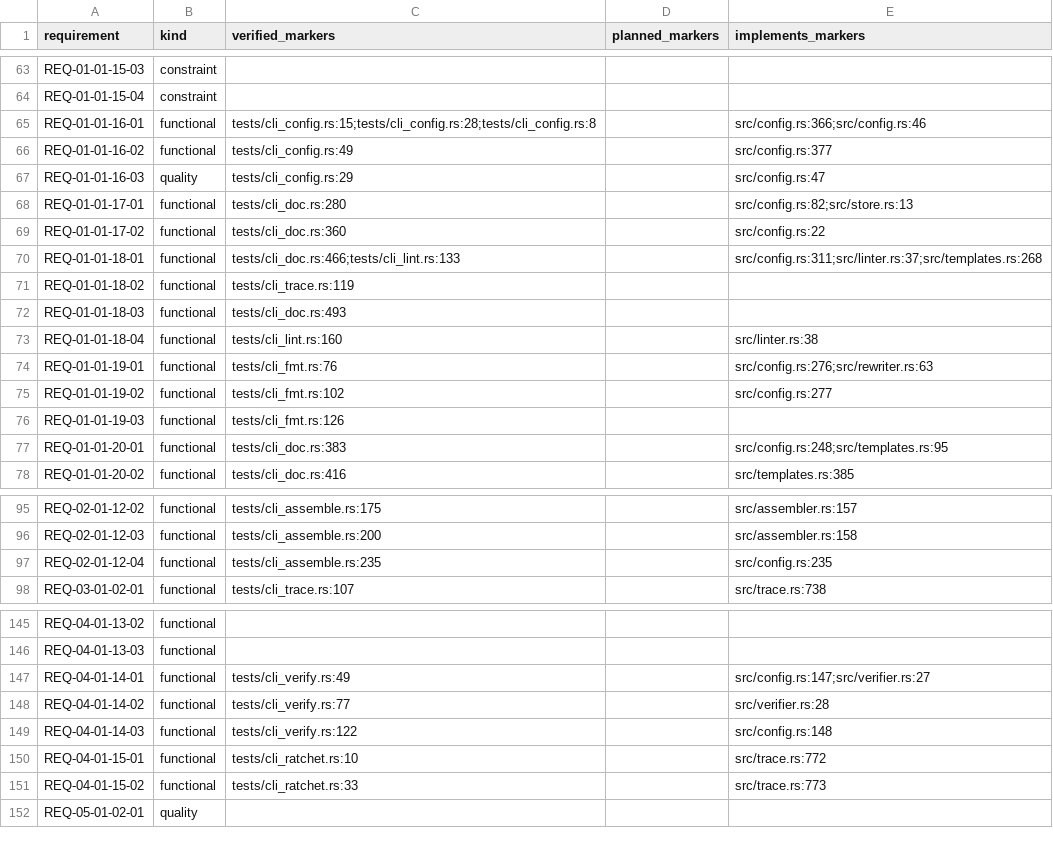
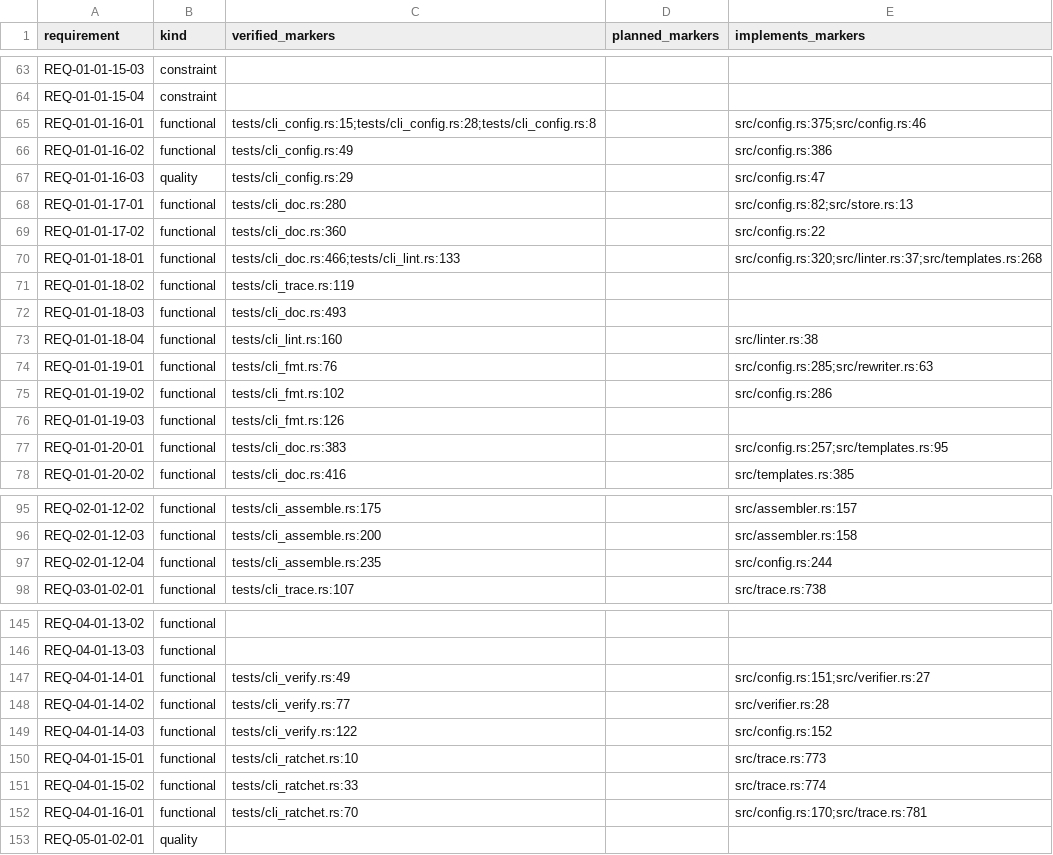
Before and after one commit to HenryCFnord/arqix, a CSV file: docs/en/reports/trace/matrix.csv, drawn as a sheet; only a part is shown, gaps mark what is left out; the diff covers the shown part only.

```diff
--- a/docs/en/reports/trace/matrix.csv
+++ b/docs/en/reports/trace/matrix.csv
@@ -64,4 +64,4 @@ REQ-01-01-15-03,constraint,,,
 REQ-01-01-15-04,constraint,,,
-REQ-01-01-16-01,functional,tests/cli_config.rs:15;tests/cli_config.rs:28;tests/cli_config.rs:8,,src/config.rs:366;src/config.rs:46
-REQ-01-01-16-02,functional,tests/cli_config.rs:49,,src/config.rs:377
+REQ-01-01-16-01,functional,tests/cli_config.rs:15;tests/cli_config.rs:28;tests/cli_config.rs:8,,src/config.rs:375;src/config.rs:46
+REQ-01-01-16-02,functional,tests/cli_config.rs:49,,src/config.rs:386
 REQ-01-01-16-03,quality,tests/cli_config.rs:29,,src/config.rs:47
@@ -69,3 +69,3 @@ REQ-01-01-17-01,functional,tests/cli_doc.rs:280,,src/config.rs:82;src/store.rs:1
 REQ-01-01-17-02,functional,tests/cli_doc.rs:360,,src/config.rs:22
-REQ-01-01-18-01,functional,tests/cli_doc.rs:466;tests/cli_lint.rs:133,,src/config.rs:311;src/linter.rs:37;src/templates.rs:268
+REQ-01-01-18-01,functional,tests/cli_doc.rs:466;tests/cli_lint.rs:133,,src/config.rs:320;src/linter.rs:37;src/templates.rs:268
 REQ-01-01-18-02,functional,tests/cli_trace.rs:119,,
@@ -73,6 +73,6 @@ REQ-01-01-18-03,functional,tests/cli_doc.rs:493,,
 REQ-01-01-18-04,functional,tests/cli_lint.rs:160,,src/linter.rs:38
-REQ-01-01-19-01,functional,tests/cli_fmt.rs:76,,src/config.rs:276;src/rewriter.rs:63
-REQ-01-01-19-02,functional,tests/cli_fmt.rs:102,,src/config.rs:277
+REQ-01-01-19-01,functional,tests/cli_fmt.rs:76,,src/config.rs:285;src/rewriter.rs:63
+REQ-01-01-19-02,functional,tests/cli_fmt.rs:102,,src/config.rs:286
 REQ-01-01-19-03,functional,tests/cli_fmt.rs:126,,
-REQ-01-01-20-01,functional,tests/cli_doc.rs:383,,src/config.rs:248;src/templates.rs:95
+REQ-01-01-20-01,functional,tests/cli_doc.rs:383,,src/config.rs:257;src/templates.rs:95
 REQ-01-01-20-02,functional,tests/cli_doc.rs:416,,src/templates.rs:385
@@ -96,3 +96,3 @@ REQ-02-01-12-02,functional,tests/cli_assemble.rs:175,,src/assembler.rs:157
 REQ-02-01-12-03,functional,tests/cli_assemble.rs:200,,src/assembler.rs:158
-REQ-02-01-12-04,functional,tests/cli_assemble.rs:235,,src/config.rs:235
+REQ-02-01-12-04,functional,tests/cli_assemble.rs:235,,src/config.rs:244
 REQ-03-01-02-01,functional,tests/cli_trace.rs:107,,src/trace.rs:738
@@ -146,7 +146,8 @@ REQ-04-01-13-02,functional,,,
 REQ-04-01-13-03,functional,,,
-REQ-04-01-14-01,functional,tests/cli_verify.rs:49,,src/config.rs:147;src/verifier.rs:27
+REQ-04-01-14-01,functional,tests/cli_verify.rs:49,,src/config.rs:151;src/verifier.rs:27
 REQ-04-01-14-02,functional,tests/cli_verify.rs:77,,src/verifier.rs:28
-REQ-04-01-14-03,functional,tests/cli_verify.rs:122,,src/config.rs:148
-REQ-04-01-15-01,functional,tests/cli_ratchet.rs:10,,src/trace.rs:772
-REQ-04-01-15-02,functional,tests/cli_ratchet.rs:33,,src/trace.rs:773
+REQ-04-01-14-03,functional,tests/cli_verify.rs:122,,src/config.rs:152
+REQ-04-01-15-01,functional,tests/cli_ratchet.rs:10,,src/trace.rs:773
+REQ-04-01-15-02,functional,tests/cli_ratchet.rs:33,,src/trace.rs:774
+REQ-04-01-16-01,functional,tests/cli_ratchet.rs:70,,src/config.rs:170;src/trace.rs:781
 REQ-05-01-02-01,quality,,,
```
Also changed, not shown: 1 edited cell elsewhere in this file, docs/en/reports/trace/matrix-us-req.csv, 13 other files.
